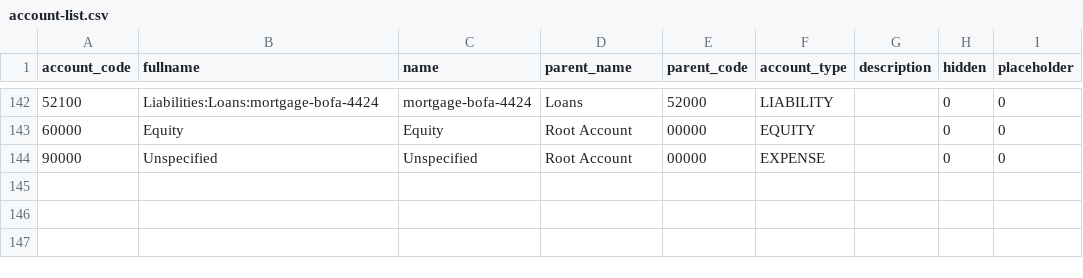
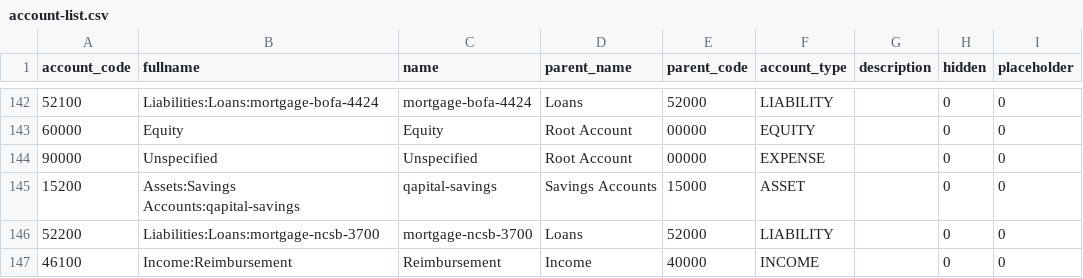
Before and after one commit to ebridges/financial-accounts, a CSV file: account-list.csv, drawn as a sheet; only a part is shown, gaps mark what is left out; the diff names each change by its address in the sheet, - before the commit and + after, or states it on an @@ line.

Commit message:
Add missing accounts

```diff
--- a/account-list.csv
+++ b/account-list.csv
+row 145: 15200 | Assets:Savings Accounts:qapital-savings | qapital-savings | Savings Accounts | 15000 | ASSET |  | 0 | 0
+row 146: 52200 | Liabilities:Loans:mortgage-ncsb-3700 | mortgage-ncsb-3700 | Loans | 52000 | LIABILITY |  | 0 | 0
+row 147: 46100 | Income:Reimbursement | Reimbursement | Income | 40000 | INCOME |  | 0 | 0
```
